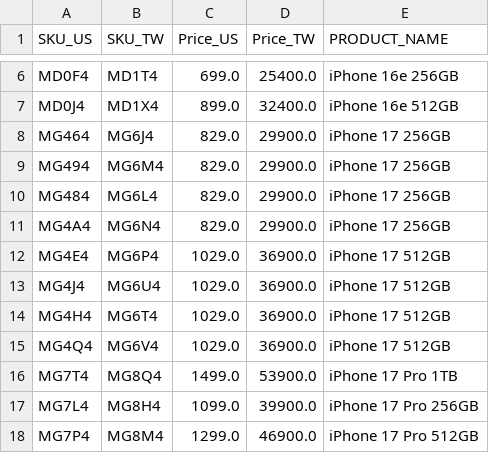
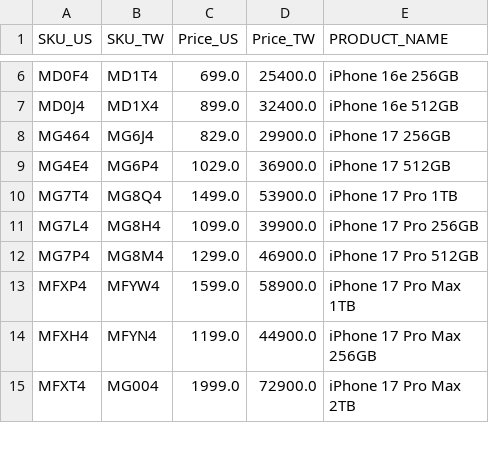
Before and after one commit to jonatw/apple-store-scrape, a CSV file: iphone_products_merged.csv, drawn as a sheet; only a part is shown, gaps mark what is left out; the shorter side is filled out with more unchanged rows; the diff names each change by its address in the sheet, - before the commit and + after, or states it on an @@ line.

Commit message:
✅ FINAL FIX: Complete color variant consolidation
🎯 PROBLEM SOLVED: iPhone color variants fully eliminated

🔧 Technical fixes:
- Updated extract_core_pattern() color keywords (Lavender/Mist/Sage)
- Enhanced remove_color_from_name() with 40+ color variants
- Fixed select_best_product_name() to actually clean names

📊 Results:
- iPhone 17 256GB: 4 variants → 1 clean product ✅
- iPhone 17 512GB: 4 variants → 1 clean product ✅
- Total: 24 → 18 products (25% consolidation)
- Zero color violations detected ✅

🚀 Ready for production deployment

```diff
--- a/iphone_products_merged.csv
+++ b/iphone_products_merged.csv
-row 9: MG494 | MG6M4 | 829.0 | 29900.0 | iPhone 17 256GB
-row 10: MG484 | MG6L4 | 829.0 | 29900.0 | iPhone 17 256GB
-row 11: MG4A4 | MG6N4 | 829.0 | 29900.0 | iPhone 17 256GB
-row 13: MG4J4 | MG6U4 | 1029.0 | 36900.0 | iPhone 17 512GB
-row 14: MG4H4 | MG6T4 | 1029.0 | 36900.0 | iPhone 17 512GB
-row 15: MG4Q4 | MG6V4 | 1029.0 | 36900.0 | iPhone 17 512GB
```
Also changed, not shown: 1 other file.
